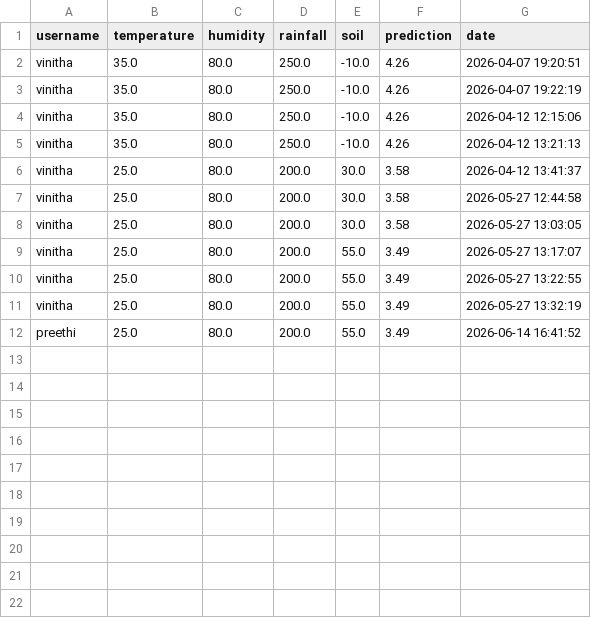
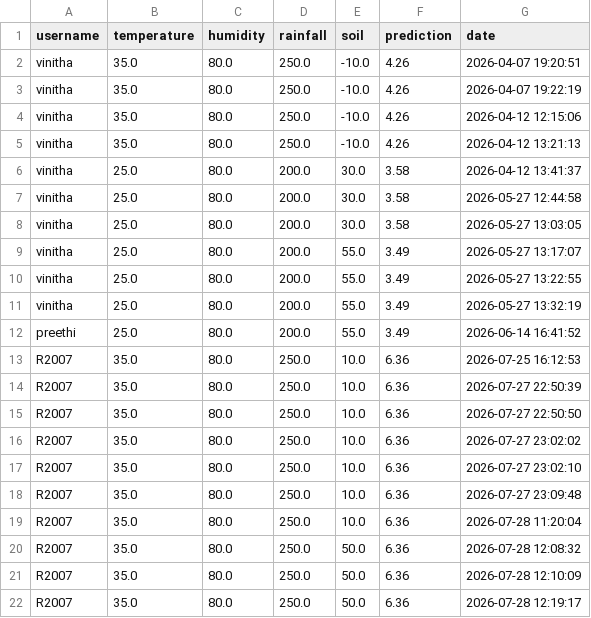
Before and after one commit to Vinitha-paulin/AI-crop-prediction-and-yield-optimization, a CSV file: data/prediction_history.csv, drawn as a sheet; the diff names each change by its address in the sheet, - before the commit and + after, or states it on an @@ line.

Commit message:
Upload AI crop prediction project

```diff
--- a/data/prediction_history.csv
+++ b/data/prediction_history.csv
+row 13: R2007 | 35.0 | 80.0 | 250.0 | 10.0 | 6.36 | 2026-07-25 16:12:53
+row 14: R2007 | 35.0 | 80.0 | 250.0 | 10.0 | 6.36 | 2026-07-27 22:50:39
+row 15: R2007 | 35.0 | 80.0 | 250.0 | 10.0 | 6.36 | 2026-07-27 22:50:50
+row 16: R2007 | 35.0 | 80.0 | 250.0 | 10.0 | 6.36 | 2026-07-27 23:02:02
+row 17: R2007 | 35.0 | 80.0 | 250.0 | 10.0 | 6.36 | 2026-07-27 23:02:10
+row 18: R2007 | 35.0 | 80.0 | 250.0 | 10.0 | 6.36 | 2026-07-27 23:09:48
+row 19: R2007 | 35.0 | 80.0 | 250.0 | 10.0 | 6.36 | 2026-07-28 11:20:04
+row 20: R2007 | 35.0 | 80.0 | 250.0 | 50.0 | 6.36 | 2026-07-28 12:08:32
+row 21: R2007 | 35.0 | 80.0 | 250.0 | 50.0 | 6.36 | 2026-07-28 12:10:09
+row 22: R2007 | 35.0 | 80.0 | 250.0 | 50.0 | 6.36 | 2026-07-28 12:19:17
```
Also changed, not shown: 18 other files.
